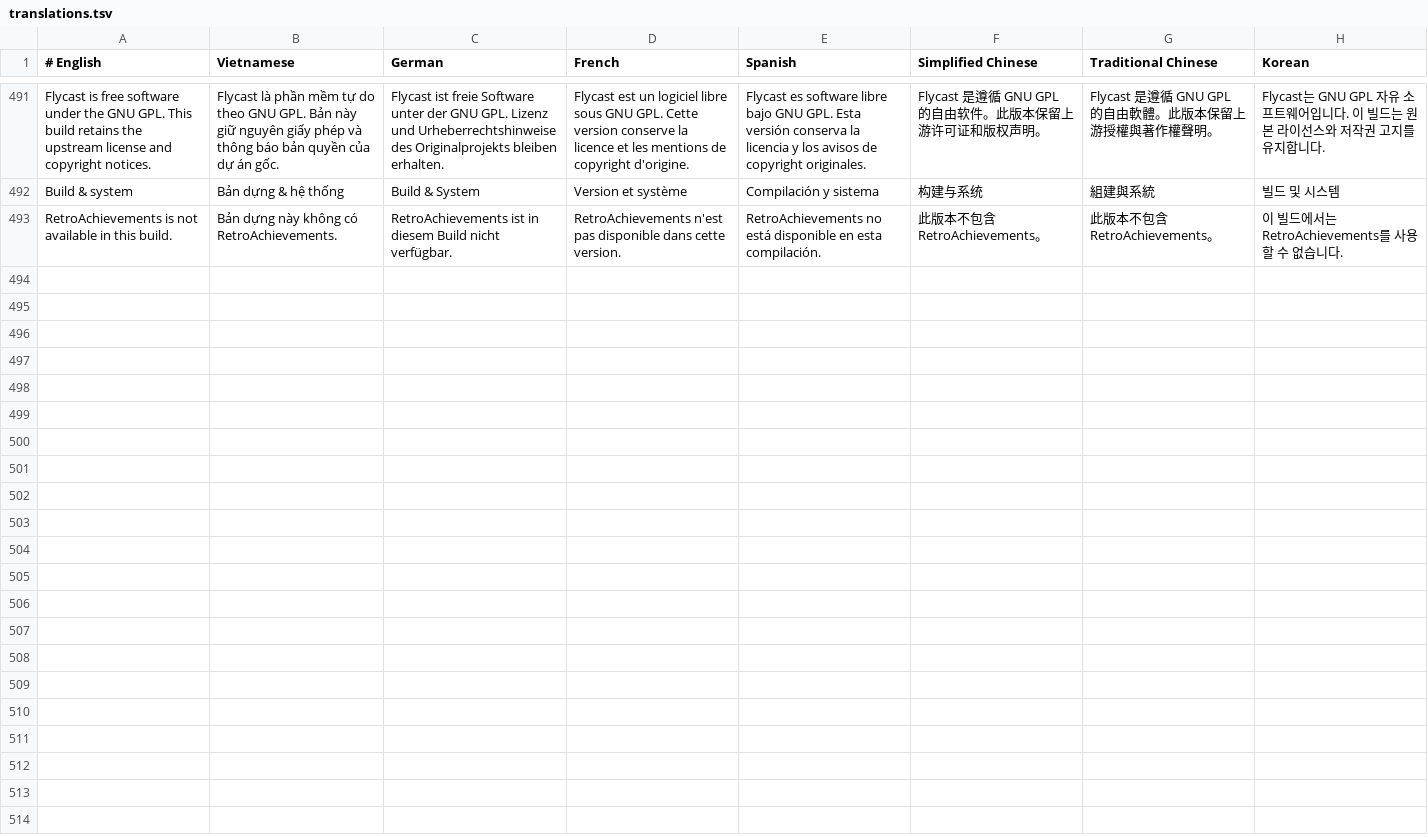
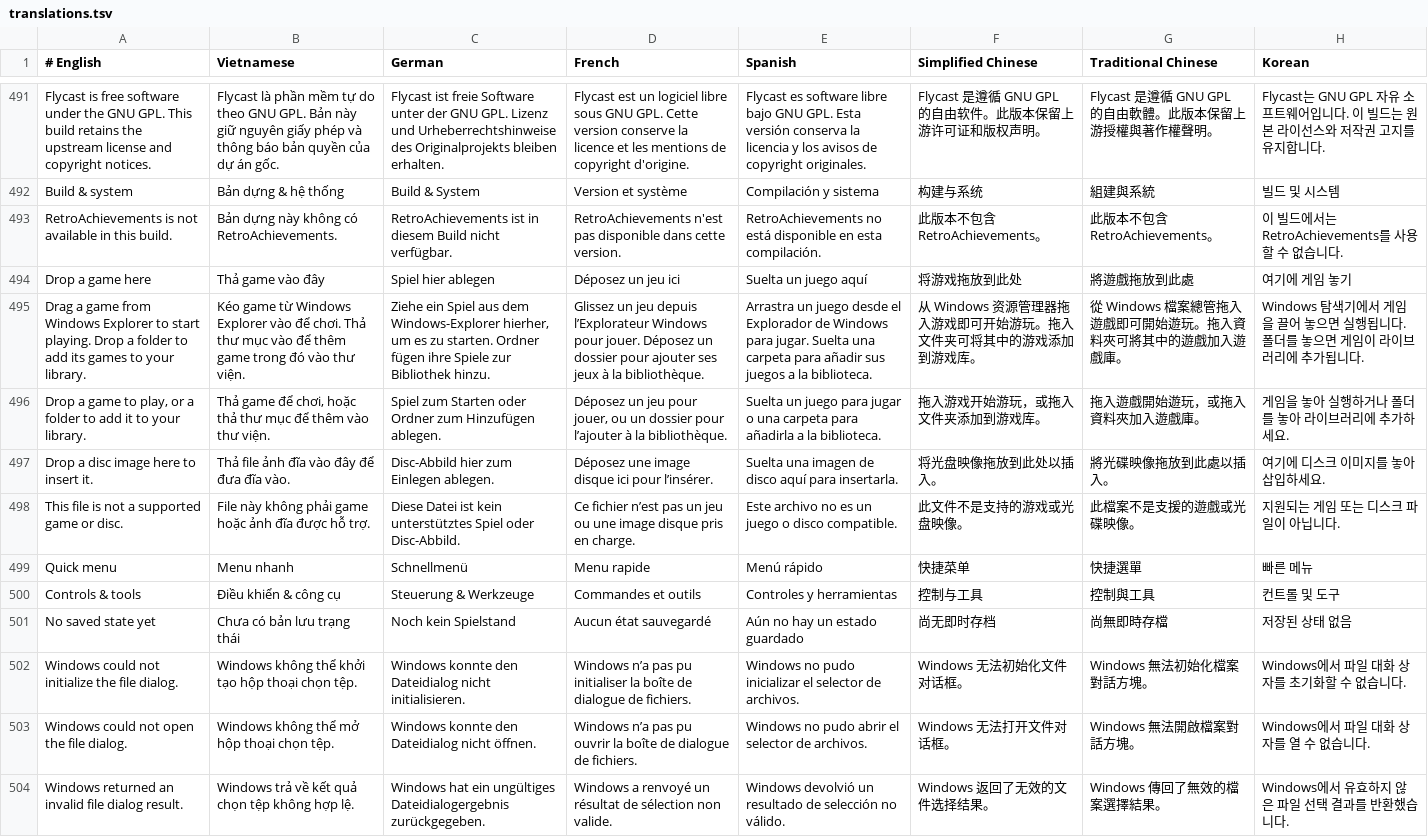
Before and after one commit to gametranslate/flycast, a TSV file: core/ui/clarity/translations.tsv, drawn as a sheet; only a part is shown, gaps mark what is left out; the diff names each change by its address in the sheet, - before the commit and + after, or states it on an @@ line.

Commit message:
Polish Clarity menus, contrast, drag and drop, and Windows dialogs

```diff
--- a/core/ui/clarity/translations.tsv
+++ b/core/ui/clarity/translations.tsv
+row 494: Drop a game here | Thả game vào đây | Spiel hier ablegen | Déposez un jeu ici | Suelta un juego aquí | 将游戏拖放到此处 | 將遊戲拖放到此處 | 여기에 게임 놓기
+row 495: Drag a game from Windows Explorer to start playing. Drop a folder to add its games to your library. | Kéo game từ Windows Explorer vào để chơi. Thả thư mục vào để thêm game trong đó vào thư viện. | Ziehe ein Spiel aus dem Windows-Explorer hierher, um es zu starten. Ordner fügen ihre Spiele zur Bibliothek hinzu. | Glissez un jeu depuis l’Explorateur Windows pour jouer. Déposez un dossier pour ajouter ses jeux à la bibliothèque. | Arrastra un juego desde el Explorador de Windows para jugar. Suelta una carpeta para añadir sus juegos a la biblioteca. | 从 Windows 资源管理器拖入游戏即可开始游玩。拖入文件夹可将其中的游戏添加到游戏库。 | 從 Windows 檔案總管拖入遊戲即可開始遊玩。拖入資料夾可將其中的遊戲加入遊戲庫。 | Windows 탐색기에서 게임을 끌어 놓으면 실행됩니다. 폴더를 놓으면 게임이 라이브러리에 추가됩니다.
+row 496: Drop a game to play, or a folder to add it to your library. | Thả game để chơi, hoặc thả thư mục để thêm vào thư viện. | Spiel zum Starten oder Ordner zum Hinzufügen ablegen. | Déposez un jeu pour jouer, ou un dossier pour l’ajouter à la bibliothèque. | Suelta un juego para jugar o una carpeta para añadirla a la biblioteca. | 拖入游戏开始游玩，或拖入文件夹添加到游戏库。 | 拖入遊戲開始遊玩，或拖入資料夾加入遊戲庫。 | 게임을 놓아 실행하거나 폴더를 놓아 라이브러리에 추가하세요.
+row 497: Drop a disc image here to insert it. | Thả file ảnh đĩa vào đây để đưa đĩa vào. | Disc-Abbild hier zum Einlegen ablegen. | Déposez une image disque ici pour l’insérer. | Suelta una imagen de disco aquí para insertarla. | 将光盘映像拖放到此处以插入。 | 將光碟映像拖放到此處以插入。 | 여기에 디스크 이미지를 놓아 삽입하세요.
+row 498: This file is not a supported game or disc. | File này không phải game hoặc ảnh đĩa được hỗ trợ. | Diese Datei ist kein unterstütztes Spiel oder Disc-Abbild. | Ce fichier n’est pas un jeu ou une image disque pris en charge. | Este archivo no es un juego o disco compatible. | 此文件不是支持的游戏或光盘映像。 | 此檔案不是支援的遊戲或光碟映像。 | 지원되는 게임 또는 디스크 파일이 아닙니다.
+row 499: Quick menu | Menu nhanh | Schnellmenü | Menu rapide | Menú rápido | 快捷菜单 | 快捷選單 | 빠른 메뉴
+row 500: Controls & tools | Điều khiển & công cụ | Steuerung & Werkzeuge | Commandes et outils | Controles y herramientas | 控制与工具 | 控制與工具 | 컨트롤 및 도구
+row 501: No saved state yet | Chưa có bản lưu trạng thái | Noch kein Spielstand | Aucun état sauvegardé | Aún no hay un estado guardado | 尚无即时存档 | 尚無即時存檔 | 저장된 상태 없음
+row 502: Windows could not initialize the file dialog. | Windows không thể khởi tạo hộp thoại chọn tệp. | Windows konnte den Dateidialog nicht initialisieren. | Windows n’a pas pu initialiser la boîte de dialogue de fichiers. | Windows no pudo inicializar el selector de archivos. | Windows 无法初始化文件对话框。 | Windows 無法初始化檔案對話方塊。 | Windows에서 파일 대화 상자를 초기화할 수 없습니다.
+row 503: Windows could not open the file dialog. | Windows không thể mở hộp thoại chọn tệp. | Windows konnte den Dateidialog nicht öffnen. | Windows n’a pas pu ouvrir la boîte de dialogue de fichiers. | Windows no pudo abrir el selector de archivos. | Windows 无法打开文件对话框。 | Windows 無法開啟檔案對話方塊。 | Windows에서 파일 대화 상자를 열 수 없습니다.
+row 504: Windows returned an invalid file dialog result. | Windows trả về kết quả chọn tệp không hợp lệ. | Windows hat ein ungültiges Dateidialogergebnis zurückgegeben. | Windows a renvoyé un résultat de sélection non valide. | Windows devolvió un resultado de selección no válido. | Windows 返回了无效的文件选择结果。 | Windows 傳回了無效的檔案選擇結果。 | Windows에서 유효하지 않은 파일 선택 결과를 반환했습니다.
```
Also changed, not shown: 18 other files.
